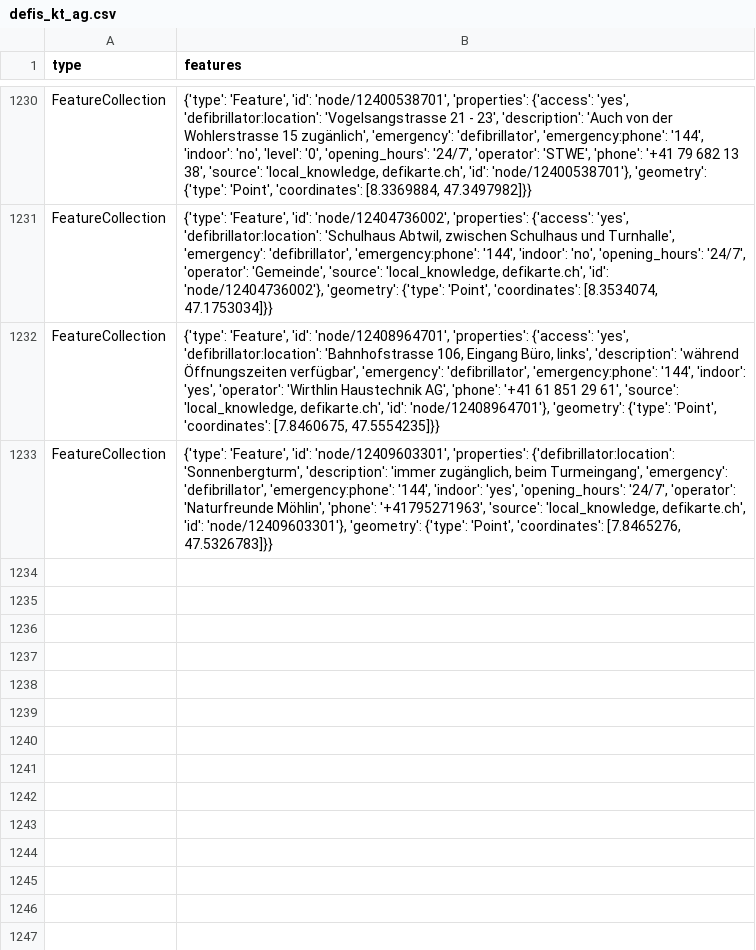
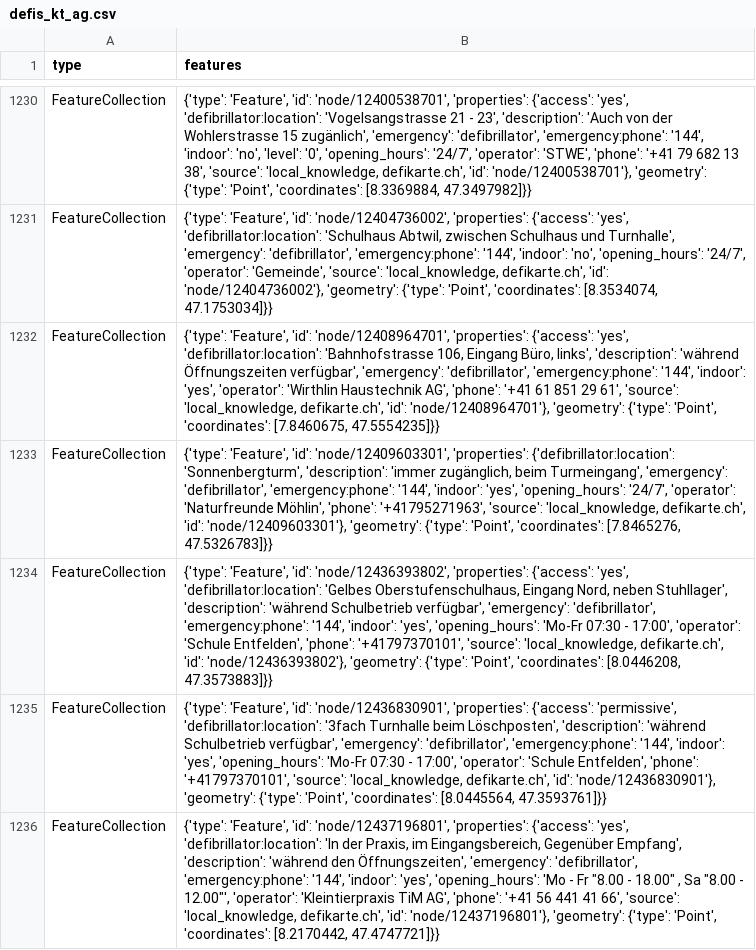
Before and after one commit to OpenBracketsCH/defi_data, a CSV file: data/csv/defis_kt_ag.csv, drawn as a sheet; only a part is shown, gaps mark what is left out.

```diff
--- a/data/csv/defis_kt_ag.csv
+++ b/data/csv/defis_kt_ag.csv
@@ -1233 +1233,4 @@ FeatureCollection,"{'type': 'Feature', 'id': 'node/12408964701', 'properties': {
 FeatureCollection,"{'type': 'Feature', 'id': 'node/12409603301', 'properties': {'defibrillator:location': 'Sonnenbergturm', 'description': 'immer zugänglich, beim Turmeingang', 'emergency': 'defibrillator', 'emergency:phone': '144', 'indoor': 'yes', 'opening_hours': '24/7', 'operator': 'Naturfreunde Möhlin', 'phone': '+41795271963', 'source': 'local_knowledge, defikarte.ch', 'id': 'node/12409603301'}, 'geometry': {'type': 'Point', 'coordinates': [7.8465276, 47.5326783]}}"
+FeatureCollection,"{'type': 'Feature', 'id': 'node/12436393802', 'properties': {'access': 'yes', 'defibrillator:location': 'Gelbes Oberstufenschulhaus, Eingang Nord, neben Stuhllager', 'description': 'während Schulbetrieb verfügbar', 'emergency': 'defibrillator', 'emergency:phone': '144', 'indoor': 'yes', 'opening_hours': 'Mo-Fr 07:30 - 17:00', 'operator': 'Schule Entfelden', 'phone': '+41797370101', 'source': 'local_knowledge, defikarte.ch', 'id': 'node/12436393802'}, 'geometry': {'type': 'Point', 'coordinates': [8.0446208, 47.3573883]}}"
+FeatureCollection,"{'type': 'Feature', 'id': 'node/12436830901', 'properties': {'access': 'permissive', 'defibrillator:location': '3fach Turnhalle beim Löschposten', 'description': 'während Schulbetrieb verfügbar', 'emergency': 'defibrillator', 'emergency:phone': '144', 'indoor': 'yes', 'opening_hours': 'Mo-Fr 07:30 - 17:00', 'operator': 'Schule Entfelden', 'phone': '+41797370101', 'source': 'local_knowledge, defikarte.ch', 'id': 'node/12436830901'}, 'geometry': {'type': 'Point', 'coordinates': [8.0445564, 47.3593761]}}"
+FeatureCollection,"{'type': 'Feature', 'id': 'node/12437196801', 'properties': {'access': 'yes', 'defibrillator:location': 'In der Praxis, im Eingangsbereich, Gegenüber Empfang', 'description': 'während den Öffnungszeiten', 'emergency': 'defibrillator', 'emergency:phone': '144', 'indoor': 'yes', 'opening_hours': 'Mo - Fr ""8.00 - 18.00"" , Sa ""8.00 - 12.00""', 'operator': 'Kleintierpraxis TiM AG', 'phone': '+41 56 441 41 66', 'source': 'local_knowledge, defikarte.ch', 'id': 'node/12437196801'}, 'geometry': {'type': 'Point', 'coordinates': [8.2170442, 47.4747721]}}"
```
Also changed, not shown: data/csv/defis_dispo_knzsg.csv, data/csv/defis_kt_gl.csv, 11 other files.
